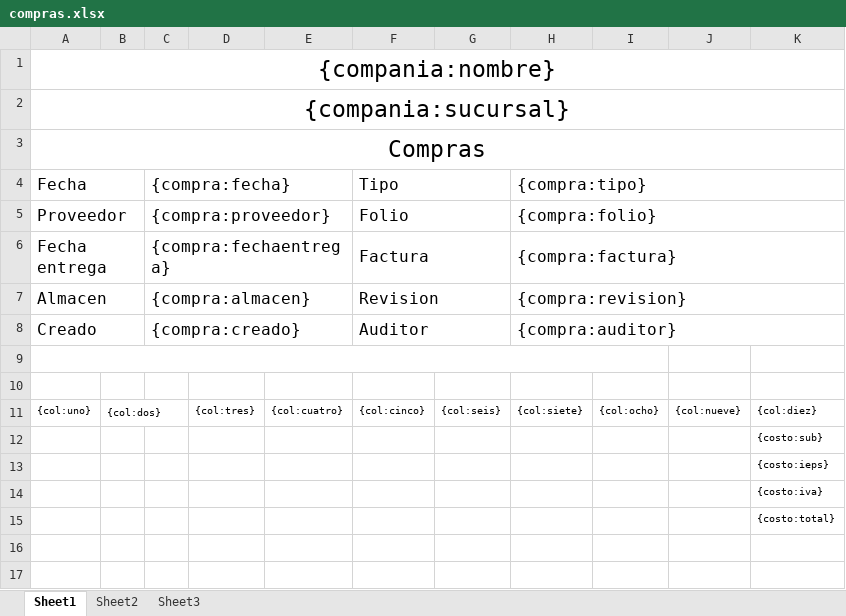
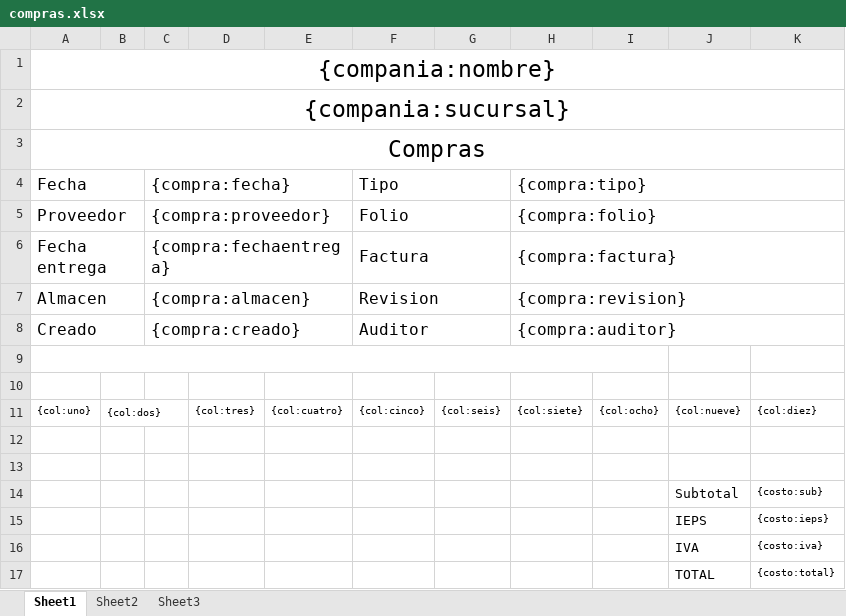
Before and after one commit to jalvarez14/aersa, an Excel workbook: public/application/files/jasper/templates/compras.xlsx, sheet Sheet1, drawn as a sheet; values as stored, in another font and other column widths than the file's, no borders; removed rows and columns are numbered as before the commit, all else as after; the diff names each change by its address in the sheet, - before the commit and + after, or states it on an @@ line.

Commit message:
reparando reporte de compras

```diff
--- a/public/application/files/jasper/templates/compras.xlsx (sheet Sheet1)
+++ b/public/application/files/jasper/templates/compras.xlsx (sheet Sheet1)
-K12: {costo:sub}
+K12: (empty)
-K13: {costo:ieps}
+K13: (empty)
-row 14:  |  |  |  |  |  |  |  |  |  | {costo:iva}
-row 15:  |  |  |  |  |  |  |  |  |  | {costo:total}
+row 14:  |  |  |  |  |  |  |  |  | Subtotal | {costo:sub}
+row 15:  |  |  |  |  |  |  |  |  | IEPS | {costo:ieps}
+row 16:  |  |  |  |  |  |  |  |  | IVA | {costo:iva}
+row 17:  |  |  |  |  |  |  |  |  | TOTAL | {costo:total}
```
Also changed, not shown: 1 other file.
